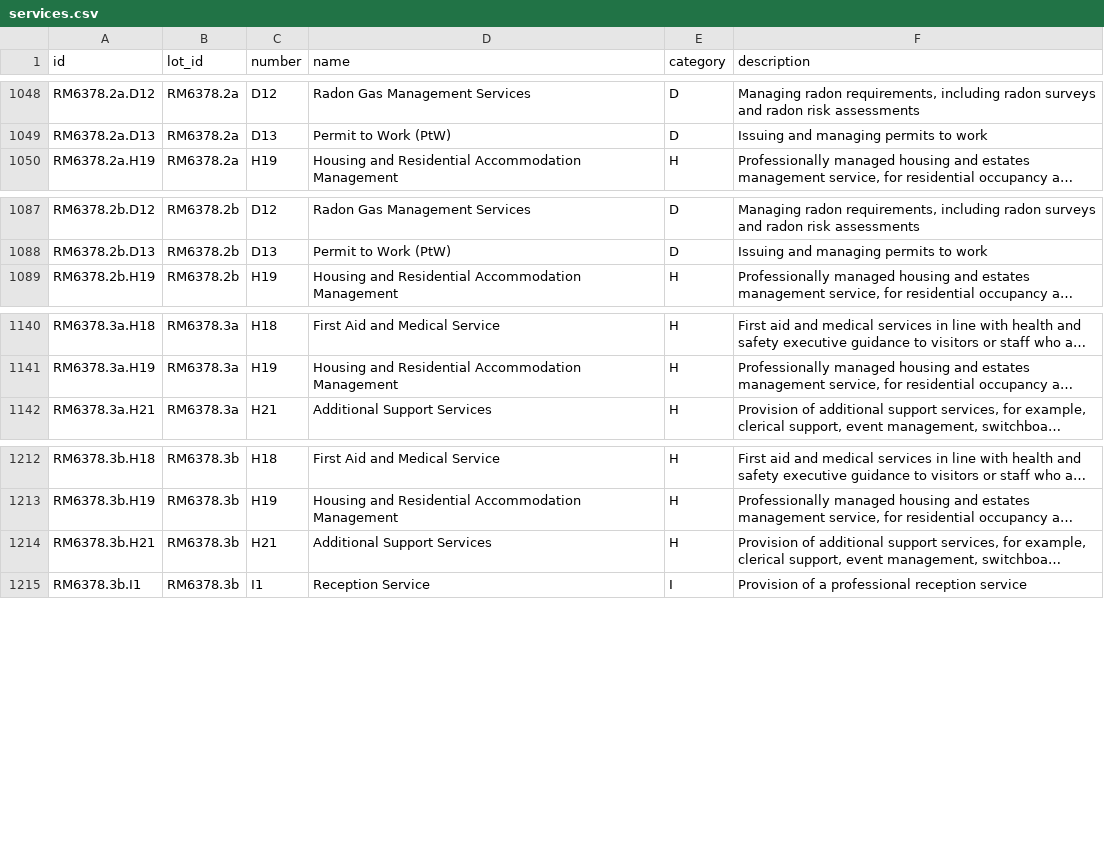
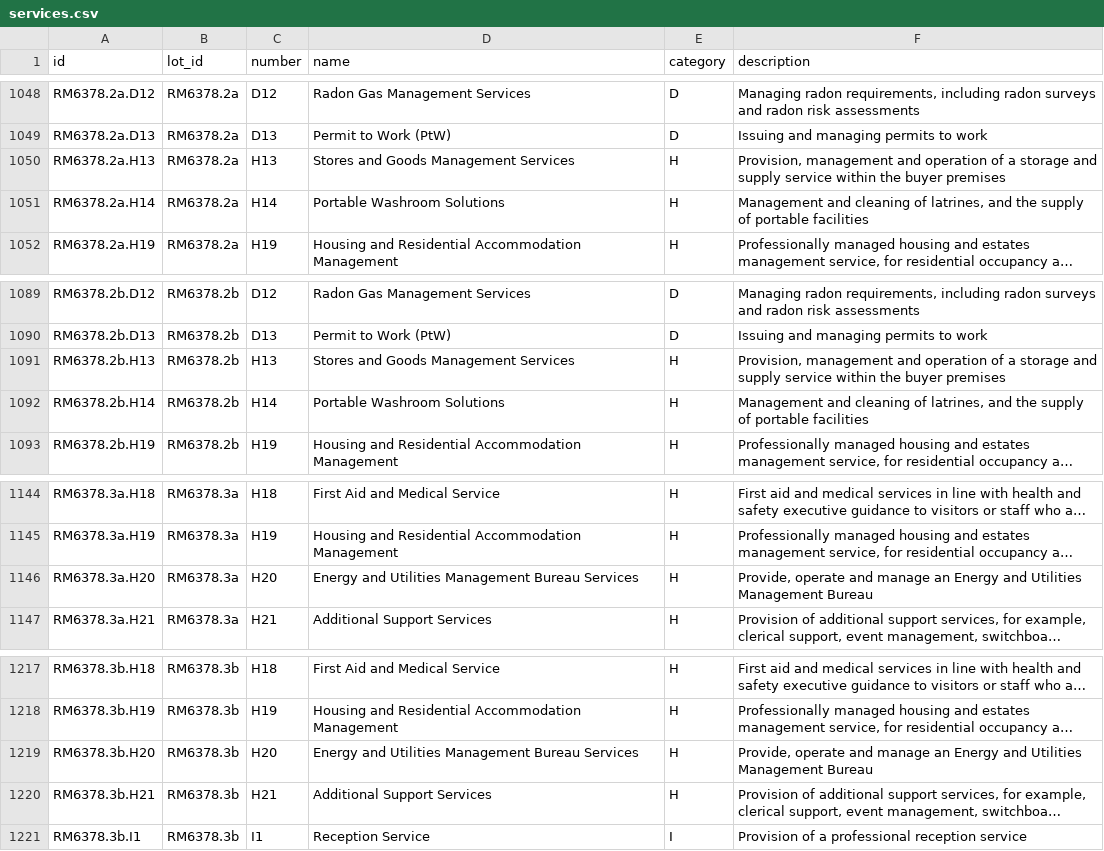
Before and after one commit to Crown-Commercial-Service/crown-marketplace, a CSV file: data/services.csv, drawn as a sheet; only a part is shown, gaps mark what is left out; long unchanged cells end in …; the diff names each change by its address in the sheet, - before the commit and + after, or states it on an @@ line.

Commit message:
updated lot services

```diff
--- a/data/services.csv
+++ b/data/services.csv
+row 1050: RM6378.2a.H13 | RM6378.2a | H13 | Stores and Goods Management Services | H | Provision, management and operation of a storage and supply service within the buyer premises
+row 1051: RM6378.2a.H14 | RM6378.2a | H14 | Portable Washroom Solutions | H | Management and cleaning of latrines, and the supply of portable facilities
+row 1091: RM6378.2b.H13 | RM6378.2b | H13 | Stores and Goods Management Services | H | Provision, management and operation of a storage and supply service within the buyer premises
+row 1092: RM6378.2b.H14 | RM6378.2b | H14 | Portable Washroom Solutions | H | Management and cleaning of latrines, and the supply of portable facilities
+row 1146: RM6378.3a.H20 | RM6378.3a | H20 | Energy and Utilities Management Bureau Services | H | Provide, operate and manage an Energy and Utilities Management Bureau
+row 1219: RM6378.3b.H20 | RM6378.3b | H20 | Energy and Utilities Management Bureau Services | H | Provide, operate and manage an Energy and Utilities Management Bureau
```
